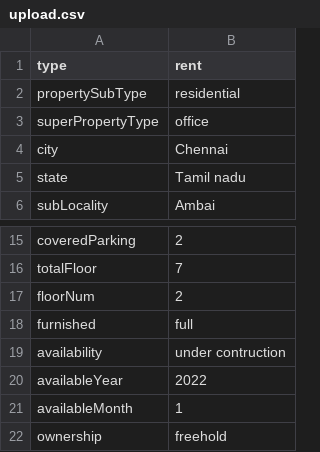
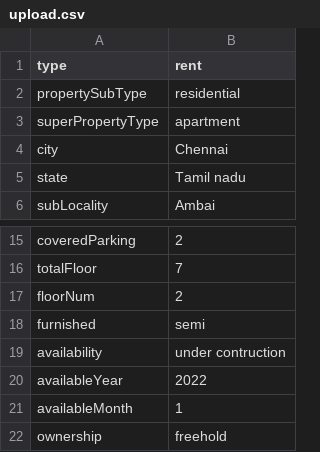
Before and after one commit to KumarLakshmanan/codepen-scrapy, a CSV file: upload.csv, drawn as a sheet; only a part is shown, gaps mark what is left out.

```diff
--- a/upload.csv
+++ b/upload.csv
@@ -2,3 +2,3 @@ type,rent
 propertySubType,residential
-superPropertyType,office
+superPropertyType,apartment
 city,Chennai
@@ -17,3 +17,3 @@ totalFloor,7
 floorNum,2
-furnished,full
+furnished,semi
 availability,under contruction
```
Also changed, not shown: 3 other files.
